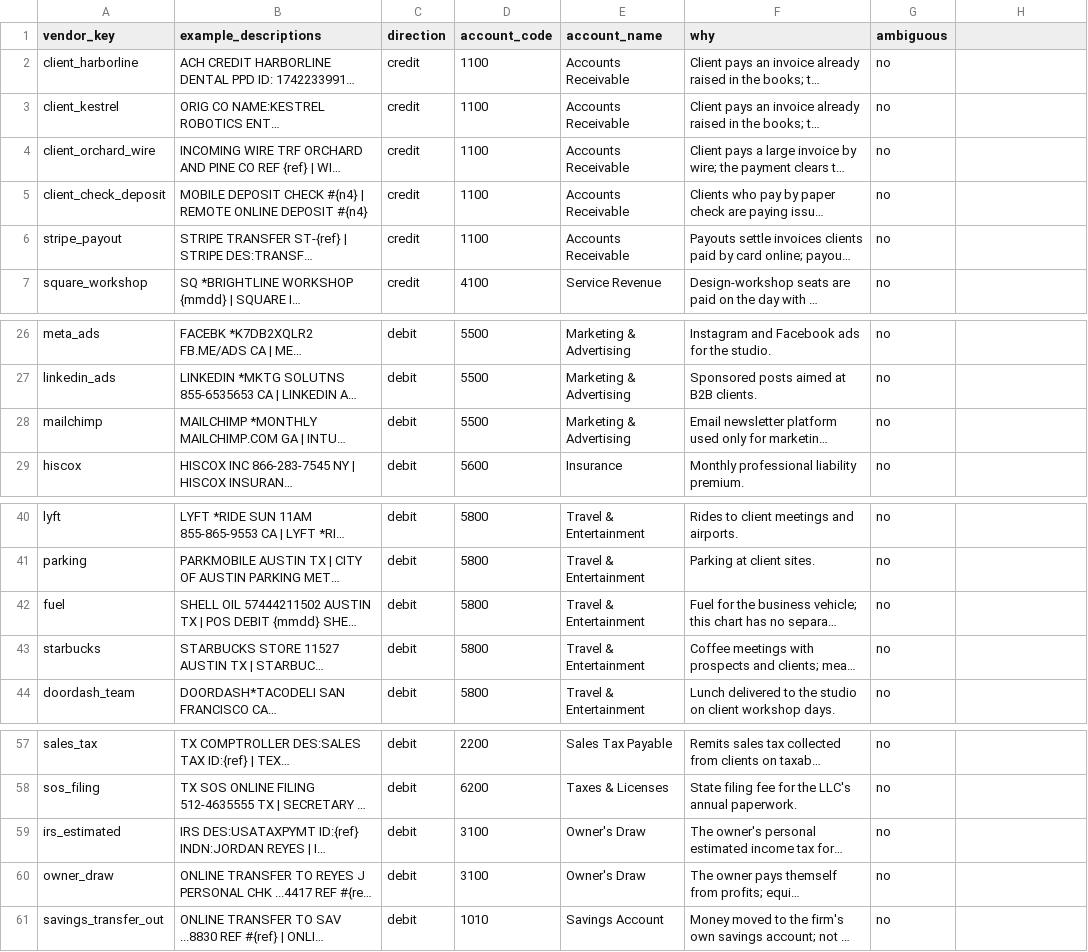
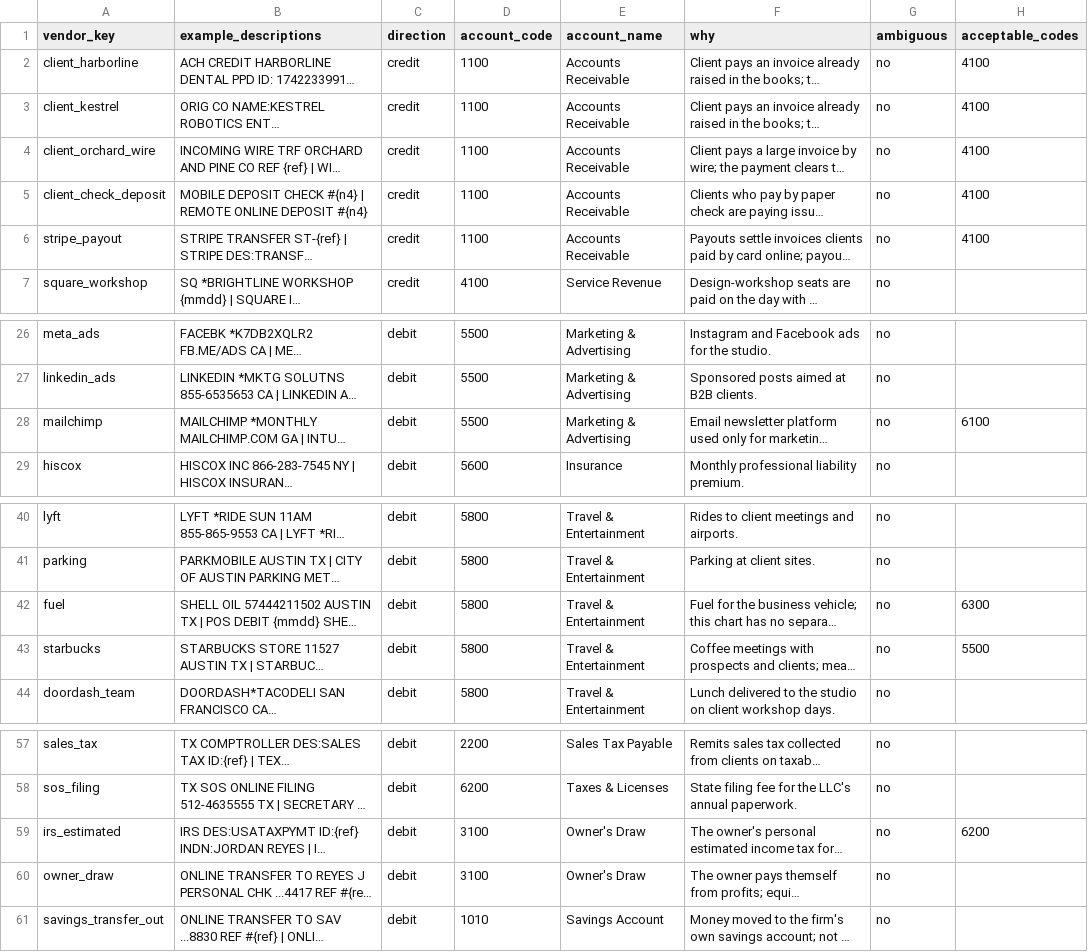
Before and after one commit to dudailia/closebooks-app, a CSV file: eval/data/vendors.csv, drawn as a sheet; only a part is shown, gaps mark what is left out; long unchanged cells end in …; the diff names each change by its address in the sheet, - before the commit and + after, or states it on an @@ line.

```diff
--- a/eval/data/vendors.csv
+++ b/eval/data/vendors.csv
-H1: (empty)
+H1: acceptable_codes
-H2:H6 (acceptable_codes): (empty)
+H2:H6 (acceptable_codes): 4100
-H28 (acceptable_codes): (empty)
+H28 (acceptable_codes): 6100
-H42 (acceptable_codes): (empty)
+H42 (acceptable_codes): 6300
-H43 (acceptable_codes): (empty)
+H43 (acceptable_codes): 5500
-H59 (acceptable_codes): (empty)
+H59 (acceptable_codes): 6200
```
Also changed, not shown: eval/data/hand_labels.csv, eval/data/synthetic_transactions.csv, 13 other files.
